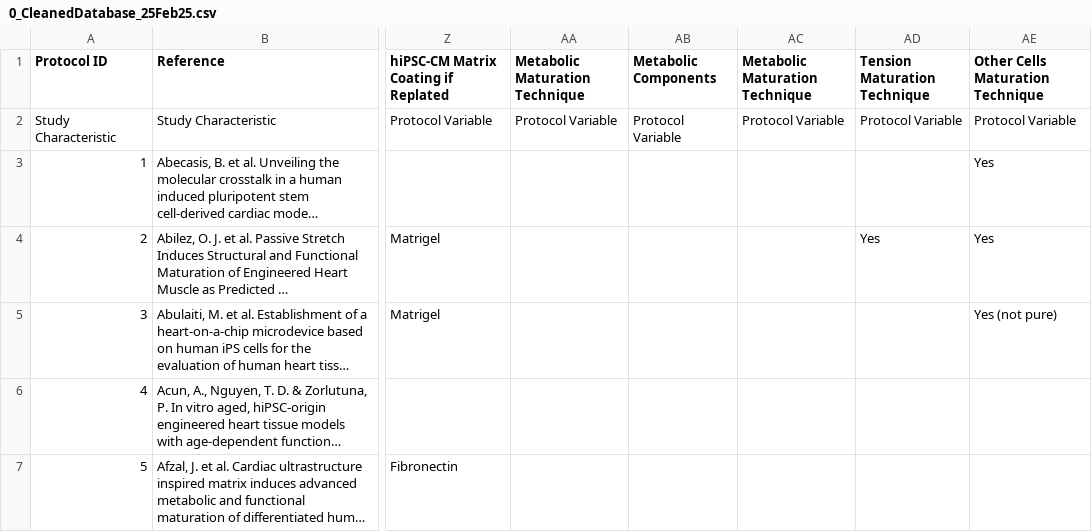
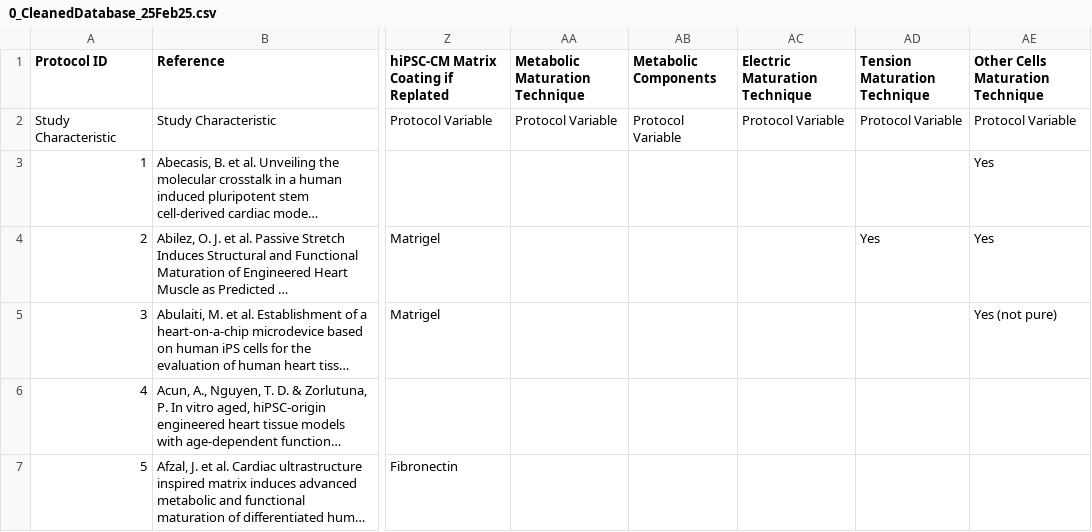
Before and after one commit to phycochow/palpant-labsite, a CSV file: dashboard/tools/cmportal/static/datasets/0_CleanedDatabase_25Feb25.csv, drawn as a sheet; only a part is shown, gaps mark what is left out; long unchanged cells end in …; the diff names each change by its address in the sheet, - before the commit and + after, or states it on an @@ line.

Commit message:
Fixed Database Annot

```diff
--- a/dashboard/tools/cmportal/static/datasets/0_CleanedDatabase_25Feb25.csv
+++ b/dashboard/tools/cmportal/static/datasets/0_CleanedDatabase_25Feb25.csv
-AC1: Metabolic Maturation Technique
+AC1: Electric Maturation Technique
```
